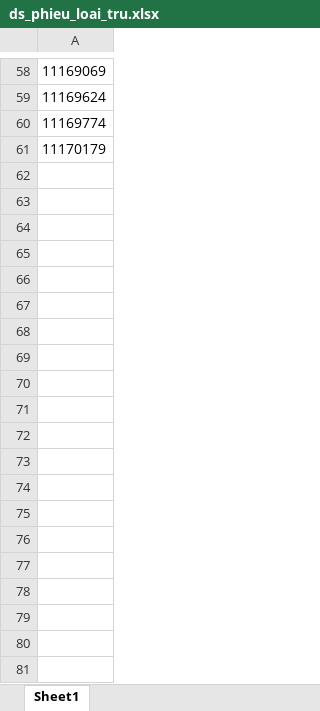
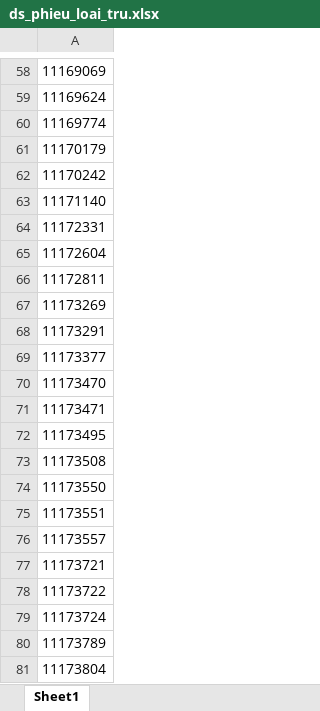
Before and after one commit to Dothinh2812/baocaohanoi, an Excel workbook: du_lieu_tham_chieu/ds_phieu_loai_tru.xlsx, sheet Sheet1, drawn as a sheet; only a part is shown, gaps mark what is left out; values as stored, in another font and other column widths than the file's, no borders; conditional formats not drawn; the diff covers the shown part only; the diff names each change by its address in the sheet, - before the commit and + after, or states it on an @@ line.

```diff
--- a/du_lieu_tham_chieu/ds_phieu_loai_tru.xlsx (sheet Sheet1)
+++ b/du_lieu_tham_chieu/ds_phieu_loai_tru.xlsx (sheet Sheet1)
+row 62: 11170242
+row 63: 11171140
+row 64: 11172331
+row 65: 11172604
+row 66: 11172811
+row 67: 11173269
+row 68: 11173291
+row 69: 11173377
+row 70: 11173470
+row 71: 11173471
+row 72: 11173495
+row 73: 11173508
+row 74: 11173550
+row 75: 11173551
+row 76: 11173557
+row 77: 11173721
+row 78: 11173722
+row 79: 11173724
+row 80: 11173789
+row 81: 11173804
```
Also changed, not shown: 110 added rows elsewhere in this sheet, 5 other files.
